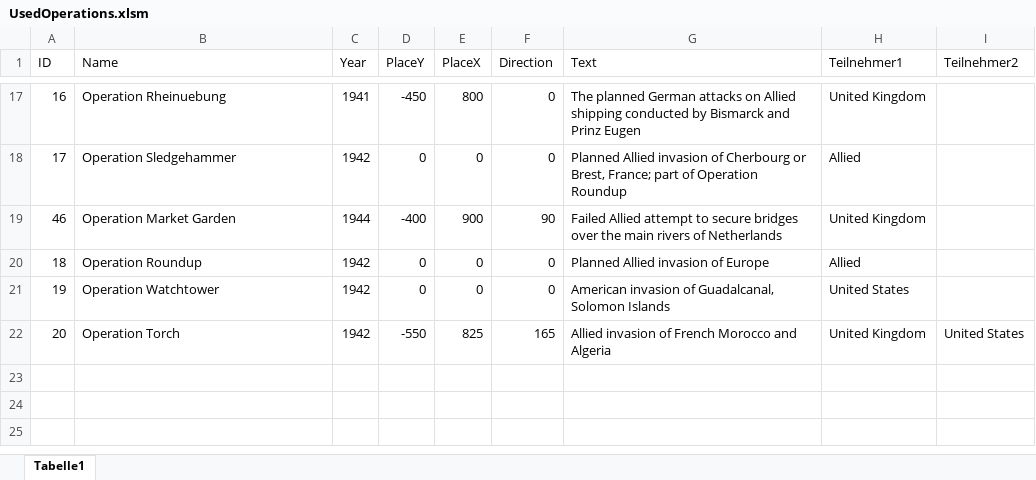
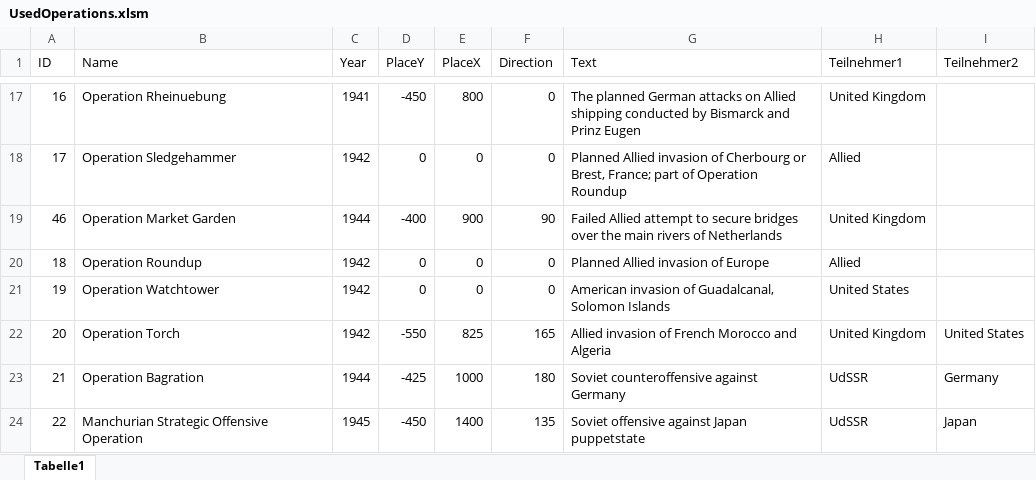
Before and after one commit to CarinaKr/WW2, an Excel workbook: Datas/UsedOperations.xlsm, sheet Tabelle1, drawn as a sheet; only a part is shown, gaps mark what is left out; values as stored, in another font and other column widths than the file's, no borders; the diff names each change by its address in the sheet, - before the commit and + after, or states it on an @@ line.

```diff
--- a/Datas/UsedOperations.xlsm (sheet Tabelle1)
+++ b/Datas/UsedOperations.xlsm (sheet Tabelle1)
+row 23: 21 | Operation Bagration | 1944 | -425 | 1000 | 180 | Soviet counteroffensive against Germany | UdSSR | Germany
+row 24: 22 | Manchurian Strategic Offensive Operation | 1945 | -450 | 1400 | 135 | Soviet offensive against Japan puppetstate | UdSSR | Japan
```
Also changed, not shown: 1 other file.
